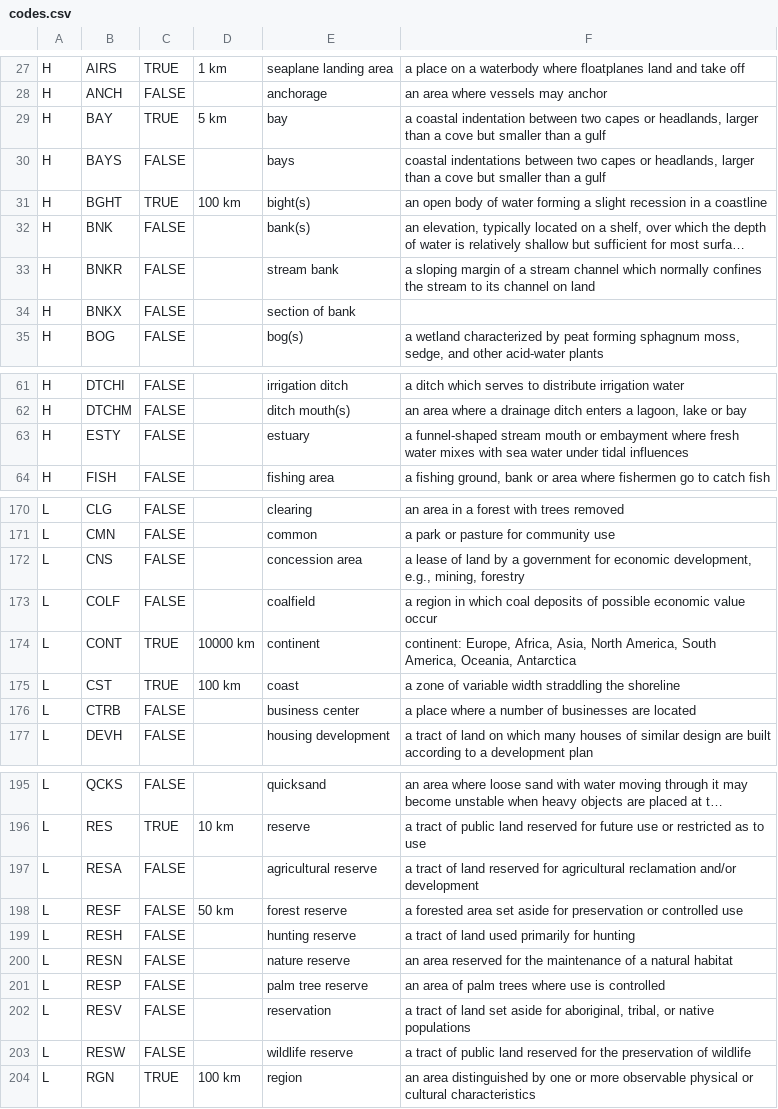
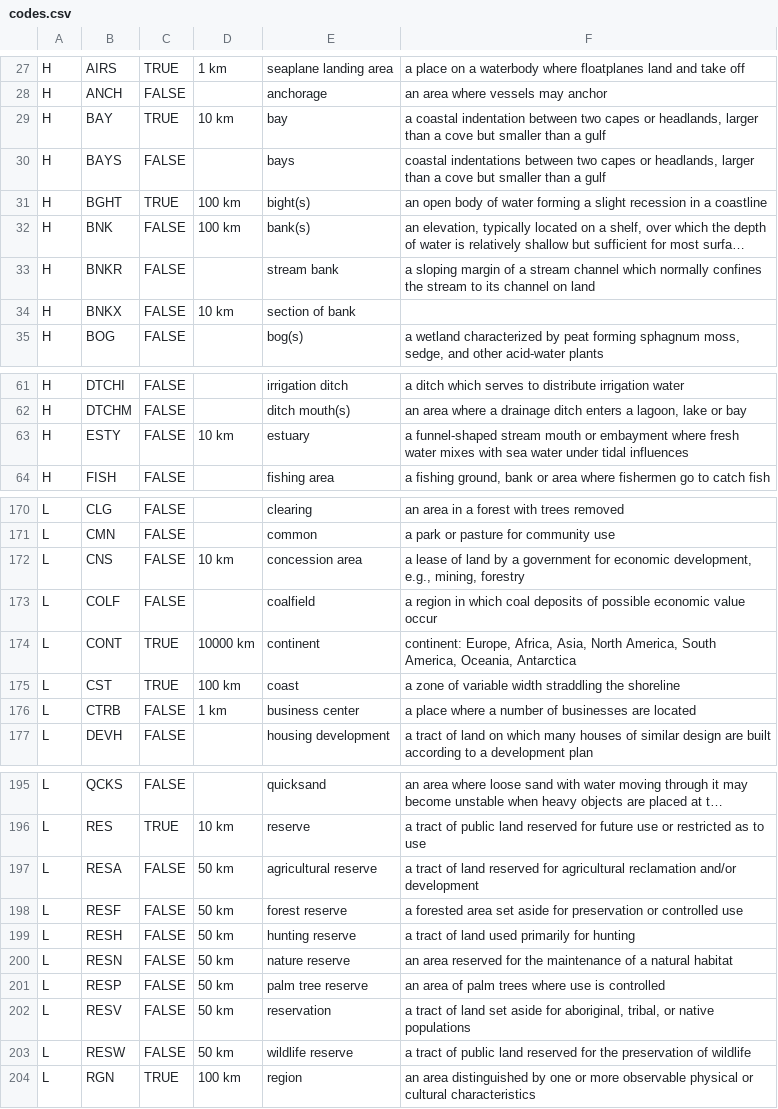
Before and after one commit to adamancer/minsci, a CSV file: minsci/enhancers/sites/files/codes.csv, drawn as a sheet; only a part is shown, gaps mark what is left out; long unchanged cells end in …; the diff covers the shown part only; the diff names each change by its address in the sheet, - before the commit and + after, or states it on an @@ line.

```diff
--- a/minsci/enhancers/sites/files/codes.csv
+++ b/minsci/enhancers/sites/files/codes.csv
-D29: 5 km
+D29: 10 km
-D32: (empty)
+D32: 100 km
-D34: (empty)
+D34: 10 km
-D63: (empty)
+D63: 10 km
-D172: (empty)
+D172: 10 km
-D176: (empty)
+D176: 1 km
-D197: (empty)
+D197: 50 km
-D199:D203: (empty)
+D199:D203: 50 km
```
Also changed, not shown: 16 edited cells elsewhere in this file.
